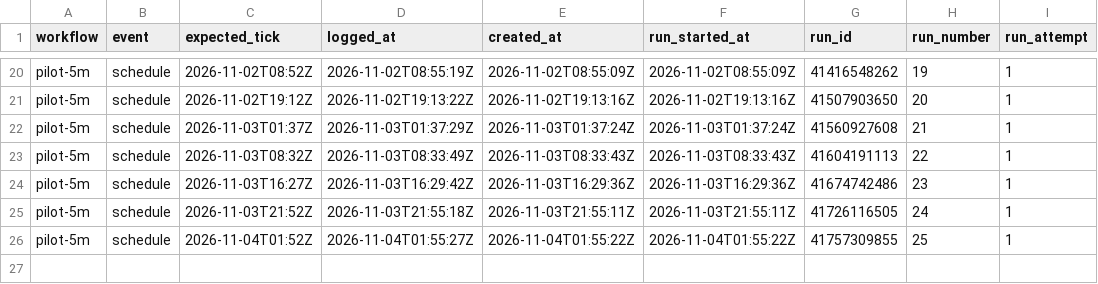
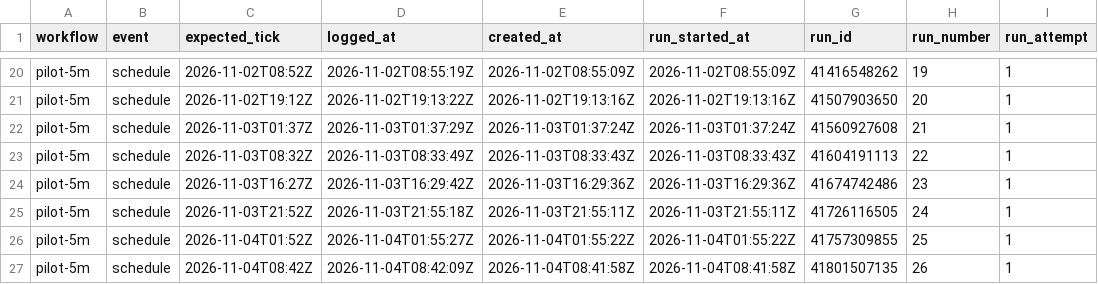
Before and after one commit to borbiuk/git-coin-pilot, a CSV file: pilot-5m.csv, drawn as a sheet; only a part is shown, gaps mark what is left out.

```diff
--- a/pilot-5m.csv
+++ b/pilot-5m.csv
@@ -26 +26,2 @@ pilot-5m,schedule,2026-11-03T21:52Z,2026-11-03T21:55:18Z,2026-11-03T21:55:11Z,20
 pilot-5m,schedule,2026-11-04T01:52Z,2026-11-04T01:55:27Z,2026-11-04T01:55:22Z,2026-11-04T01:55:22Z,41757309855,25,1
+pilot-5m,schedule,2026-11-04T08:42Z,2026-11-04T08:42:09Z,2026-11-04T08:41:58Z,2026-11-04T08:41:58Z,41801507135,26,1
```
